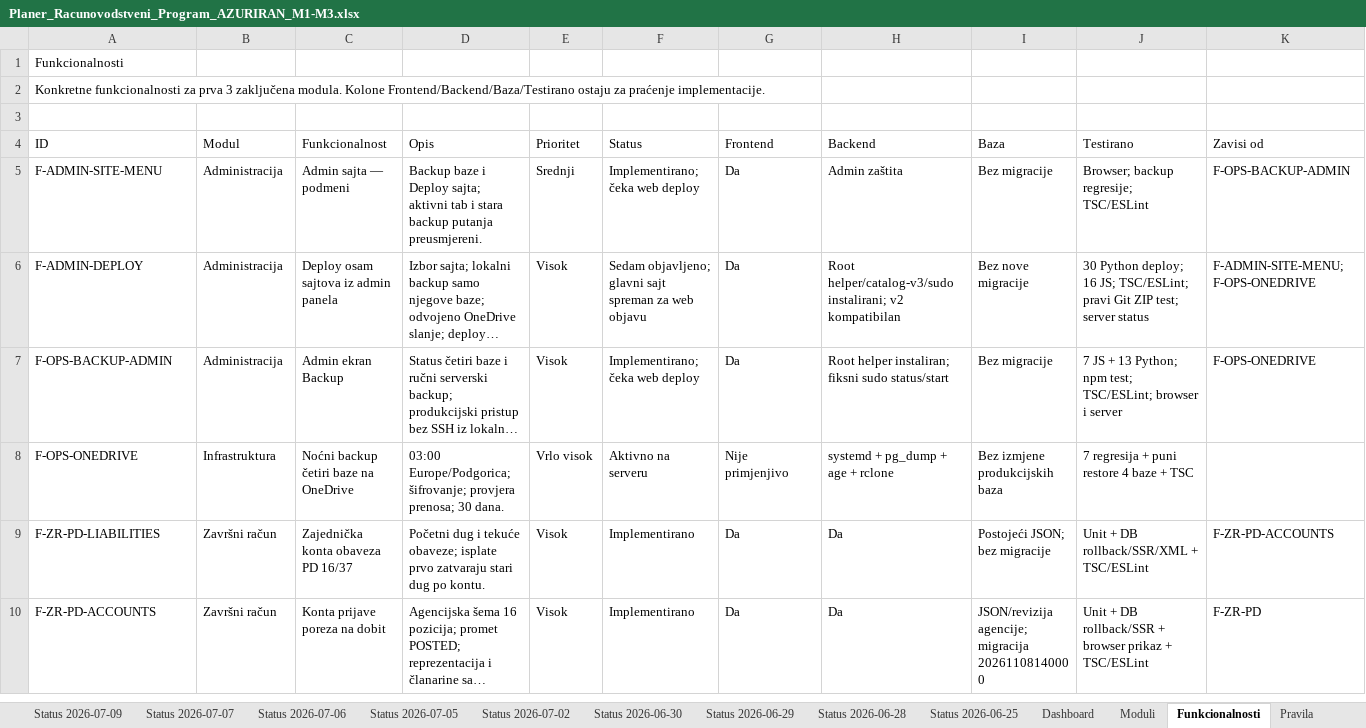
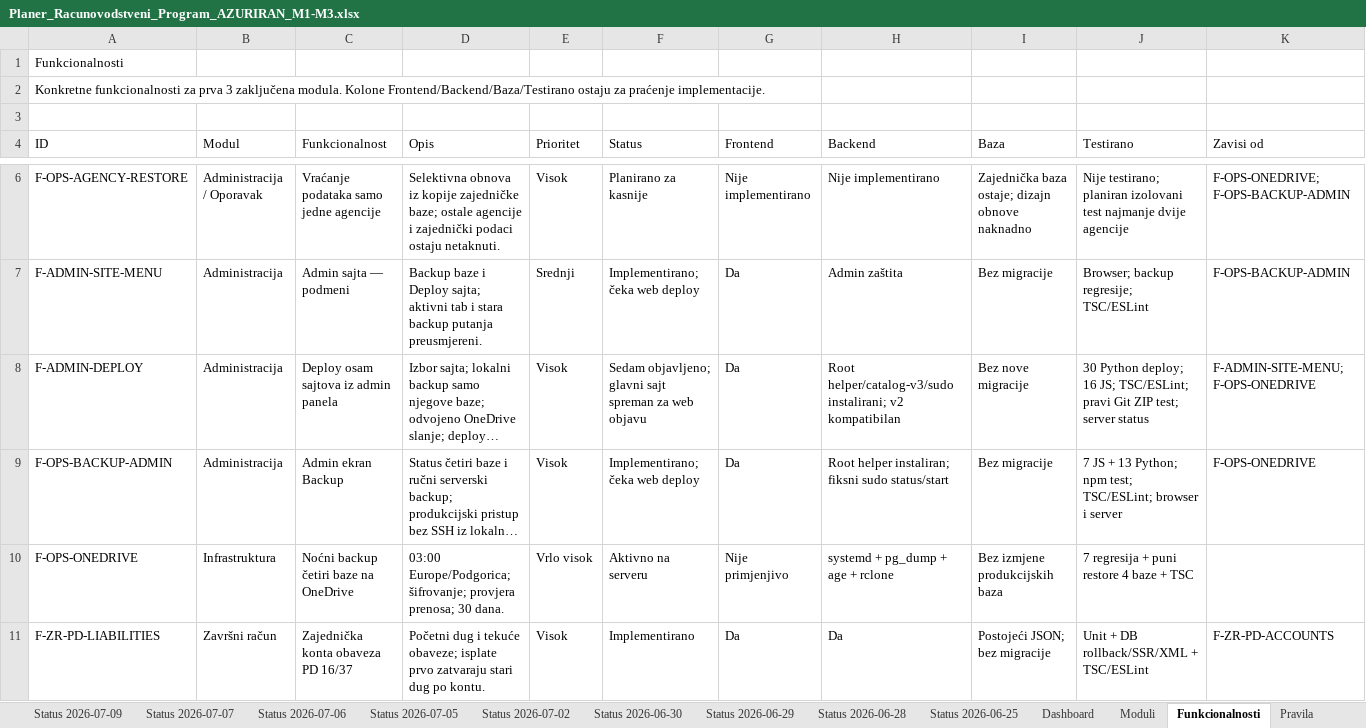
Before and after one commit to zeljkobar/knjigovodstvoonline, an Excel workbook: zadaci/Planer_Racunovodstveni_Program_AZURIRAN_M1-M3.xlsx, sheet Funkcionalnosti, drawn as a sheet; only a part is shown, gaps mark what is left out; the shorter side is filled out with more unchanged rows; long unchanged cells end in …; values as stored, in another font and other column widths than the file's, no borders; rows hold the shown columns only; the diff covers the shown part only; the diff names each change by its address in the sheet, - before the commit and + after, or states it on an @@ line.

```diff
--- a/zadaci/Planer_Racunovodstveni_Program_AZURIRAN_M1-M3.xlsx (sheet Funkcionalnosti)
+++ b/zadaci/Planer_Racunovodstveni_Program_AZURIRAN_M1-M3.xlsx (sheet Funkcionalnosti)
+row 6: F-OPS-AGENCY-RESTORE | Administracija / Oporavak | Vraćanje podataka samo jedne agencije | Selektivna obnova iz kopije zajedničke baze; ostale agencije i zajednički podaci ostaju netaknuti. | Visok | Planirano za kasnije | Nije implementirano | Nije implementirano | Zajednička baza ostaje; dizajn obnove naknadno | Nije testirano; planiran izolovani test najmanje dvije agencije | F-OPS-ONEDRIVE; F-OPS-BACKUP-ADMIN
```
Also changed, not shown: 1 added row elsewhere in this sheet, sheet Odluke, 43 other files.
